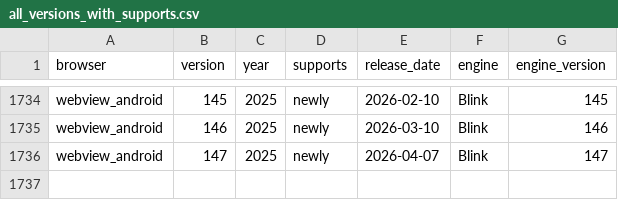
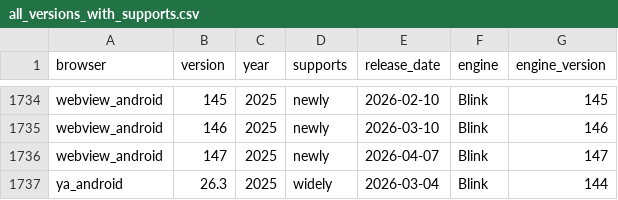
Before and after one commit to web-platform-dx/baseline-browser-mapping, a CSV file: static/with_downstream/all_versions_with_supports.csv, drawn as a sheet; only a part is shown, gaps mark what is left out; the diff names each change by its address in the sheet, - before the commit and + after, or states it on an @@ line.

```diff
--- a/static/with_downstream/all_versions_with_supports.csv
+++ b/static/with_downstream/all_versions_with_supports.csv
+row 1737: ya_android | 26.3 | 2025 | widely | 2026-03-04 | Blink | 144
```
Also changed, not shown: static/with_downstream/all_versions.csv, 4 other files.
